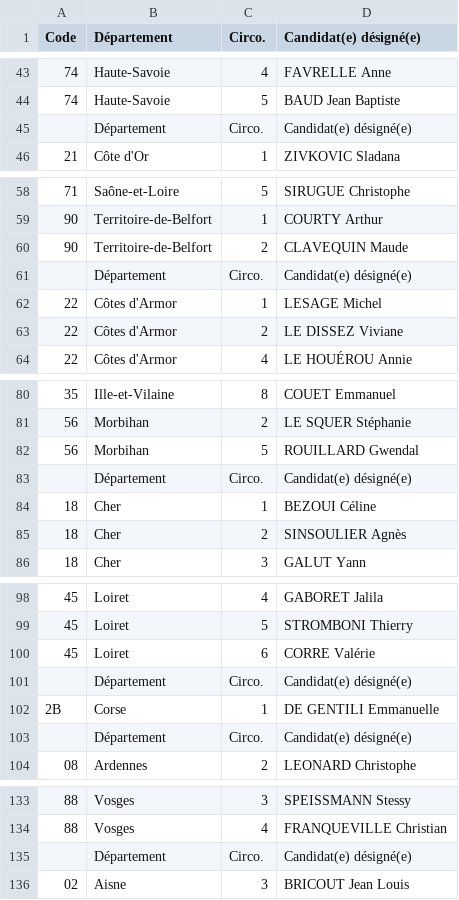
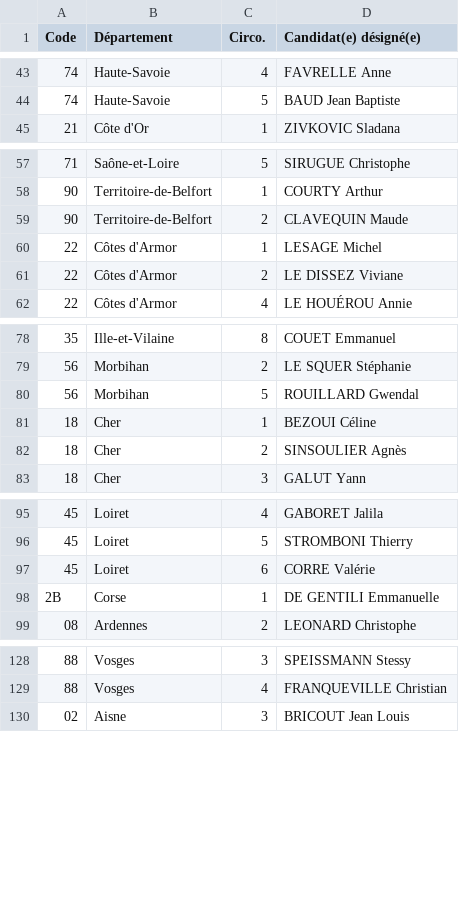
Before and after one commit to alphoenix/donnees, a CSV file: investitures-socialistes.csv, drawn as a sheet; only a part is shown, gaps mark what is left out; the diff covers the shown part only; the diff names each change by its address in the sheet, - before the commit and + after, or states it on an @@ line.

Commit message:
Coquilles
Oubli des lignes d’entête

```diff
--- a/investitures-socialistes.csv
+++ b/investitures-socialistes.csv
-row 45:  | Département | Circo. | Candidat(e) désigné(e)
-row 61:  | Département | Circo. | Candidat(e) désigné(e)
-row 83:  | Département | Circo. | Candidat(e) désigné(e)
-row 101:  | Département | Circo. | Candidat(e) désigné(e)
-row 103:  | Département | Circo. | Candidat(e) désigné(e)
-row 135:  | Département | Circo. | Candidat(e) désigné(e)
```
Also changed, not shown: 8 removed rows elsewhere in this file.
